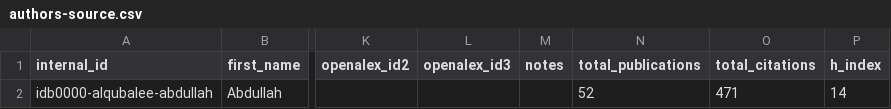
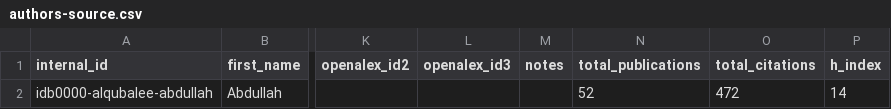
Before and after one commit to digitalgeosciences/idb, a CSV file: data/config/authors-source.csv, drawn as a sheet; only a part is shown, gaps mark what is left out; the diff names each change by its address in the sheet, - before the commit and + after, or states it on an @@ line.

```diff
--- a/data/config/authors-source.csv
+++ b/data/config/authors-source.csv
-O2 (total_citations): 471
+O2 (total_citations): 472
```
Also changed, not shown: 4 other files.
